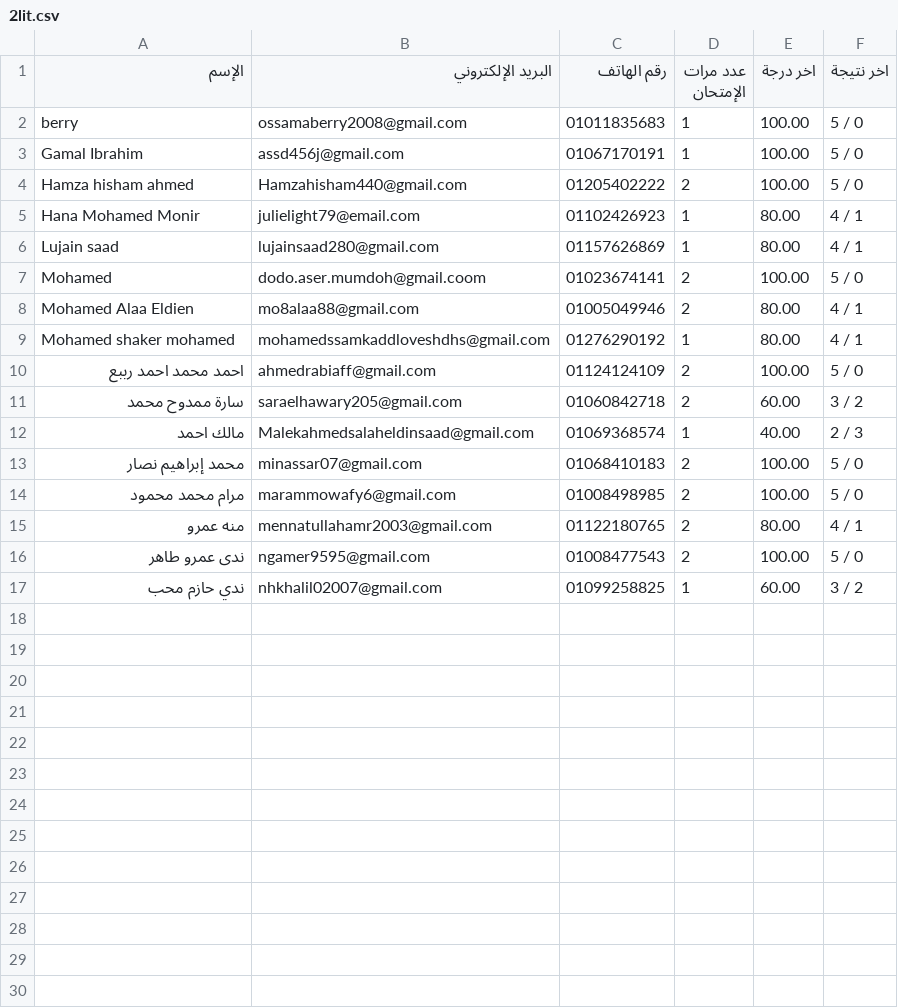
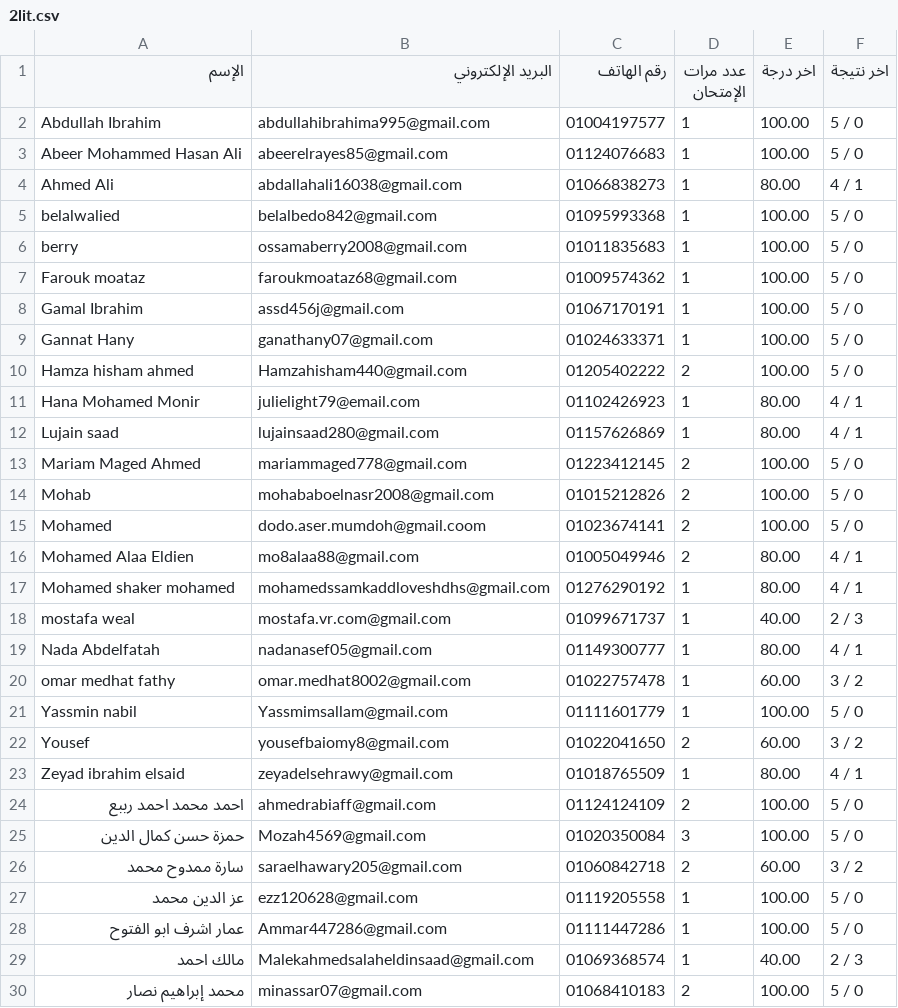
Before and after one commit to Harvovich/Marks-csv, a CSV file: 2lit.csv, drawn as a sheet; only a part is shown; the shorter side is filled out with more unchanged rows; the diff covers the shown part only; the diff names each change by its address in the sheet, - before the commit and + after, or states it on an @@ line.

```diff
--- a/2lit.csv
+++ b/2lit.csv
+row 2: Abdullah Ibrahim | abdullahibrahima995@gmail.com | 01004197577 | 1 | 100.00 | 5 / 0
+row 3: Abeer Mohammed Hasan Ali | abeerelrayes85@gmail.com | 01124076683 | 1 | 100.00 | 5 / 0
+row 4: Ahmed Ali | abdallahali16038@gmail.com | 01066838273 | 1 | 80.00 | 4 / 1
+row 5: belalwalied | belalbedo842@gmail.com | 01095993368 | 1 | 100.00 | 5 / 0
+row 7: Farouk moataz | faroukmoataz68@gmail.com | 01009574362 | 1 | 100.00 | 5 / 0
+row 9: Gannat Hany | ganathany07@gmail.com | 01024633371 | 1 | 100.00 | 5 / 0
+row 13: Mariam Maged Ahmed | mariammaged778@gmail.com | 01223412145 | 2 | 100.00 | 5 / 0
+row 14: Mohab | mohababoelnasr2008@gmail.com | 01015212826 | 2 | 100.00 | 5 / 0
+row 18: mostafa weal | mostafa.vr.com@gmail.com | 01099671737 | 1 | 40.00 | 2 / 3
+row 19: Nada Abdelfatah | nadanasef05@gmail.com | 01149300777 | 1 | 80.00 | 4 / 1
+row 20: omar medhat fathy | omar.medhat8002@gmail.com | 01022757478 | 1 | 60.00 | 3 / 2
+row 21: Yassmin nabil | Yassmimsallam@gmail.com | 01111601779 | 1 | 100.00 | 5 / 0
+row 22: Yousef | yousefbaiomy8@gmail.com | 01022041650 | 2 | 60.00 | 3 / 2
+row 23: Zeyad ibrahim elsaid | zeyadelsehrawy@gmail.com | 01018765509 | 1 | 80.00 | 4 / 1
+row 25: حمزة حسن كمال الدين | Mozah4569@gmail.com | 01020350084 | 3 | 100.00 | 5 / 0
+row 27: عز الدين محمد | ezz120628@gmail.com | 01119205558 | 1 | 100.00 | 5 / 0
+row 28: عمار اشرف ابو الفتوح | Ammar447286@gmail.com | 01111447286 | 1 | 100.00 | 5 / 0
```
Also changed, not shown: 2 added rows elsewhere in this file.
